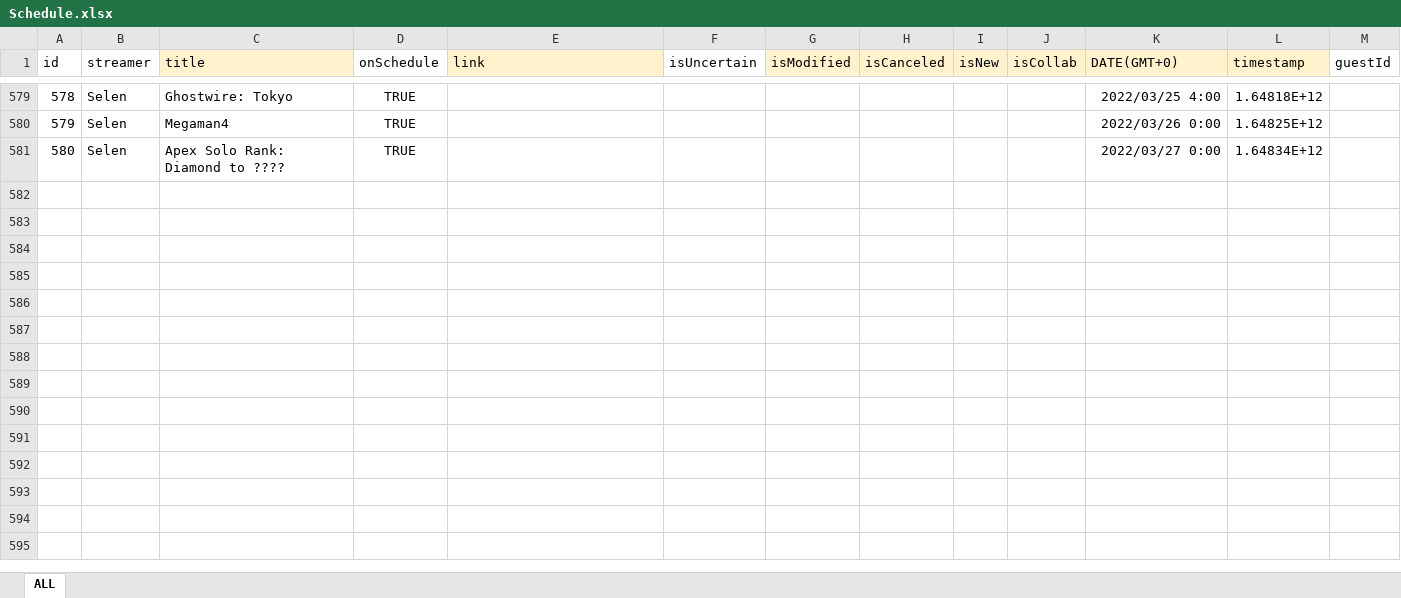
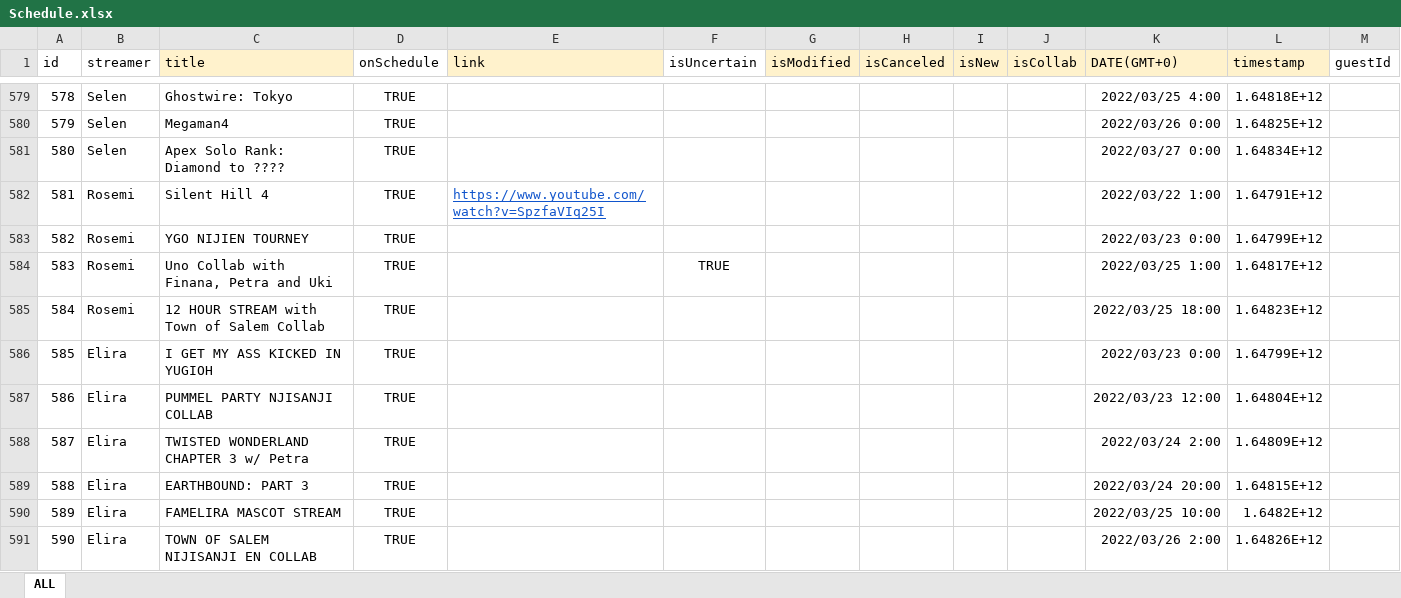
Before and after one commit to v4724/nijisanji-schedule, an Excel workbook: docs/assets/docs/Schedule.xlsx, sheet ALL, drawn as a sheet; only a part is shown, gaps mark what is left out; values as stored, in another font and other column widths than the file's, no borders; charts and pictures not drawn; the diff covers the shown part only; the diff names each change by its address in the sheet, - before the commit and + after, or states it on an @@ line.

Commit message:
update schedule

```diff
--- a/docs/assets/docs/Schedule.xlsx (sheet ALL)
+++ b/docs/assets/docs/Schedule.xlsx (sheet ALL)
+row 582: 581 | Rosemi | Silent Hill 4 | TRUE | https://www.youtube.com/watch?v=SpzfaVIq25I |  |  |  |  |  | 2022/03/22 1:00 | 1.64791E+12
+row 583: 582 | Rosemi | YGO NIJIEN TOURNEY | TRUE |  |  |  |  |  |  | 2022/03/23 0:00 | 1.64799E+12
+row 584: 583 | Rosemi | Uno Collab with Finana, Petra and Uki | TRUE |  | TRUE |  |  |  |  | 2022/03/25 1:00 | 1.64817E+12
+row 585: 584 | Rosemi | 12 HOUR STREAM with Town of Salem Collab | TRUE |  |  |  |  |  |  | 2022/03/25 18:00 | 1.64823E+12
+row 586: 585 | Elira | I GET MY ASS KICKED IN YUGIOH | TRUE |  |  |  |  |  |  | 2022/03/23 0:00 | 1.64799E+12
+row 587: 586 | Elira | PUMMEL PARTY NJISANJI COLLAB | TRUE |  |  |  |  |  |  | 2022/03/23 12:00 | 1.64804E+12
+row 588: 587 | Elira | TWISTED WONDERLAND CHAPTER 3 w/ Petra | TRUE |  |  |  |  |  |  | 2022/03/24 2:00 | 1.64809E+12
+row 589: 588 | Elira | EARTHBOUND: PART 3 | TRUE |  |  |  |  |  |  | 2022/03/24 20:00 | 1.64815E+12
+row 590: 589 | Elira | FAMELIRA MASCOT STREAM | TRUE |  |  |  |  |  |  | 2022/03/25 10:00 | 1.6482E+12
+row 591: 590 | Elira | TOWN OF SALEM NIJISANJI EN COLLAB | TRUE |  |  |  |  |  |  | 2022/03/26 2:00 | 1.64826E+12
```
Also changed, not shown: 9 added rows and 4 edited cells elsewhere in this sheet, src/assets/docs/Schedule.xlsx, 6 other files.
